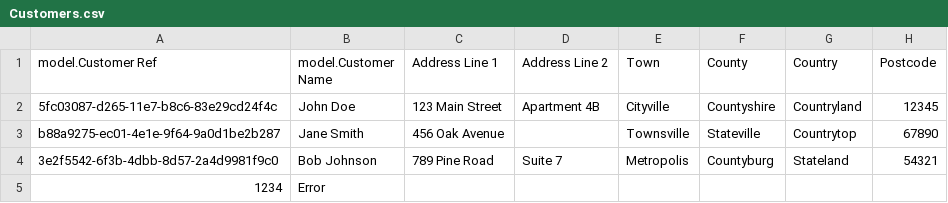
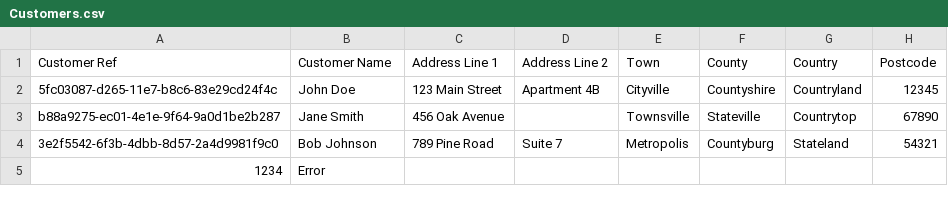
Before and after one commit to Tom-hayden/JavaAssignment, a CSV file: CSVReader/Customers.csv, drawn as a sheet; the diff names each change by its address in the sheet, - before the commit and + after, or states it on an @@ line.

Commit message:
Fix issues with packaging .jar for CSVReader project

```diff
--- a/CSVReader/Customers.csv
+++ b/CSVReader/Customers.csv
-A1: model.Customer Ref
+A1: Customer Ref
-B1: model.Customer Name
+B1: Customer Name
```
Also changed, not shown: 11 other files.
